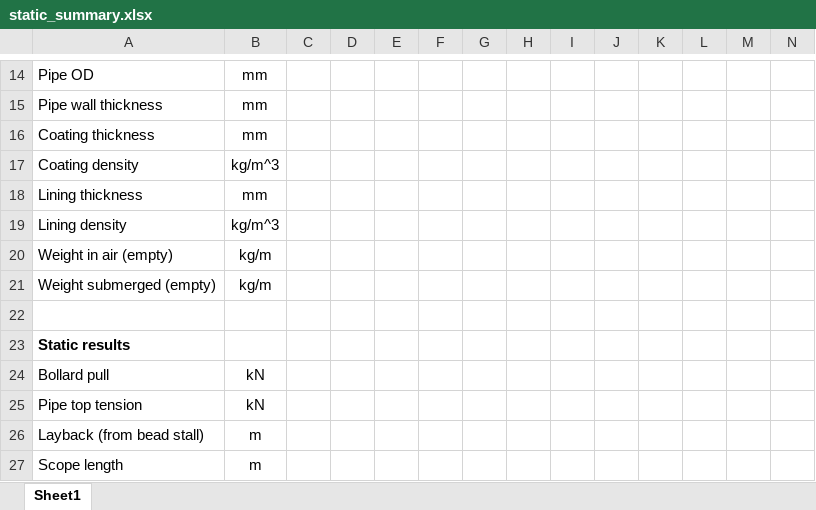
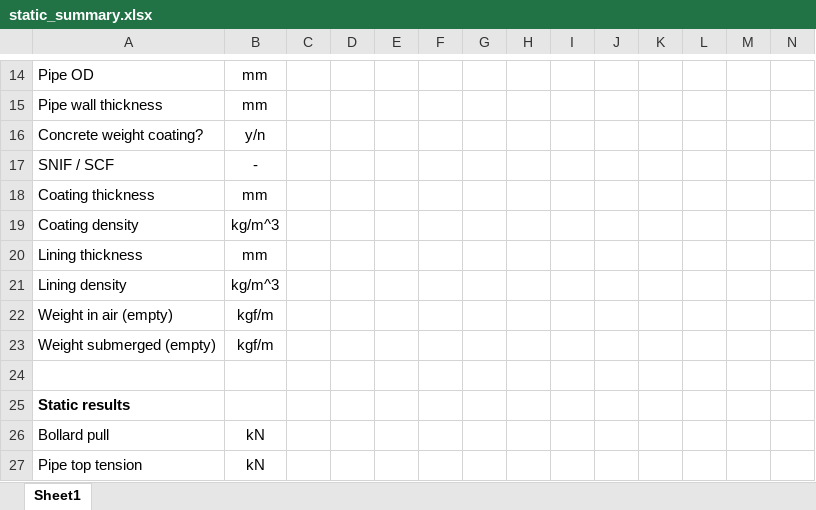
Before and after one commit to Pyseas/pypelay, an Excel workbook: src/pypelay/static_summary.xlsx, sheet Sheet1, drawn as a sheet; only a part is shown, gaps mark what is left out; the shorter side is filled out with more unchanged rows; values as stored, in another font and other column widths than the file's, no borders; addresses are those after the commit; rows hold the shown columns only; the diff covers the shown part only; the diff names each change by its address in the sheet, - before the commit and + after, or states it on an @@ line.

```diff
--- a/src/pypelay/static_summary.xlsx (sheet Sheet1)
+++ b/src/pypelay/static_summary.xlsx (sheet Sheet1)
+row 16: Concrete weight coating? | y/n
+row 17: SNIF / SCF | -
-B22:B23: kg/m
+B22:B23: kgf/m
```
Also changed, not shown: 13 added rows, 1 removed row and 5 edited cells elsewhere in this sheet, src/pypelay/options.xlsx, 4 other files.
